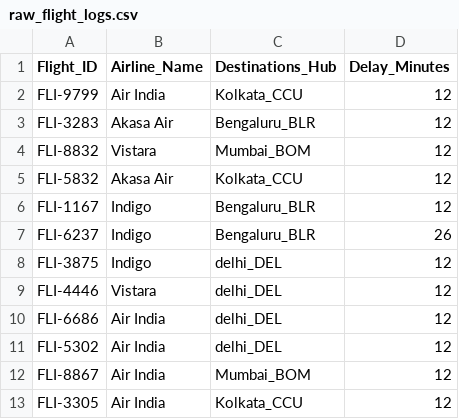
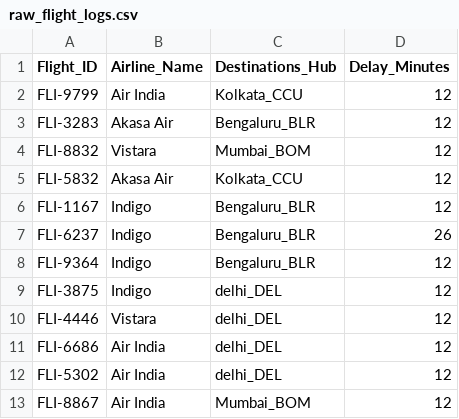
Before and after one commit to Akash-Tripathy-dev/data-analysis-portfolio, a CSV file: EDA Project-8 viation & Airline On-Time Performance Analytics!/raw_flight_logs.csv, drawn as a sheet; only a part is shown; the shorter side is filled out with more unchanged rows.

Commit message:
Update raw_flight_logs.csv

```diff
--- a/EDA Project-8 viation & Airline On-Time Performance Analytics!/raw_flight_logs.csv
+++ b/EDA Project-8 viation & Airline On-Time Performance Analytics!/raw_flight_logs.csv
@@ -7,2 +7,3 @@ FLI-1167,Indigo,Bengaluru_BLR,12
 FLI-6237,Indigo,Bengaluru_BLR,26
+FLI-9364,Indigo,Bengaluru_BLR,12
 FLI-3875,Indigo,delhi_DEL,12
```
